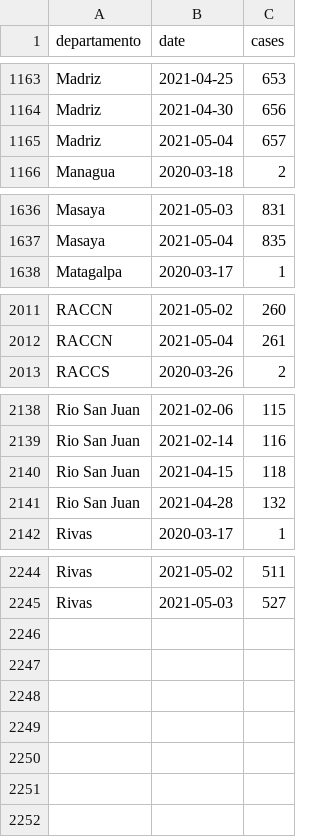
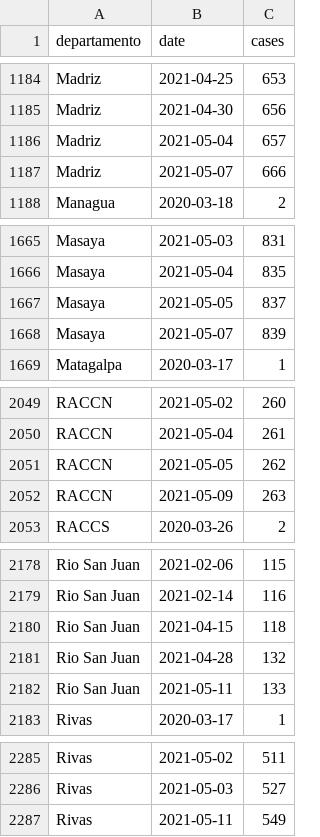
Before and after one commit to RRMaximiliano/covid-shiny-app, a CSV file: scrape/data/final/observatorio_nicaragua_dep_cases.csv, drawn as a sheet; only a part is shown, gaps mark what is left out; the diff covers the shown part only; the diff names each change by its address in the sheet, - before the commit and + after, or states it on an @@ line.

```diff
--- a/scrape/data/final/observatorio_nicaragua_dep_cases.csv
+++ b/scrape/data/final/observatorio_nicaragua_dep_cases.csv
+row 1187: Madriz | 2021-05-07 | 666
+row 1667: Masaya | 2021-05-05 | 837
+row 1668: Masaya | 2021-05-07 | 839
+row 2051: RACCN | 2021-05-05 | 262
+row 2052: RACCN | 2021-05-09 | 263
+row 2182: Rio San Juan | 2021-05-11 | 133
+row 2287: Rivas | 2021-05-11 | 549
```
Also changed, not shown: 35 added rows elsewhere in this file, data/observatorio_nicaragua.csv, data/observatorio_nicaragua_dep.csv, 32 other files.
